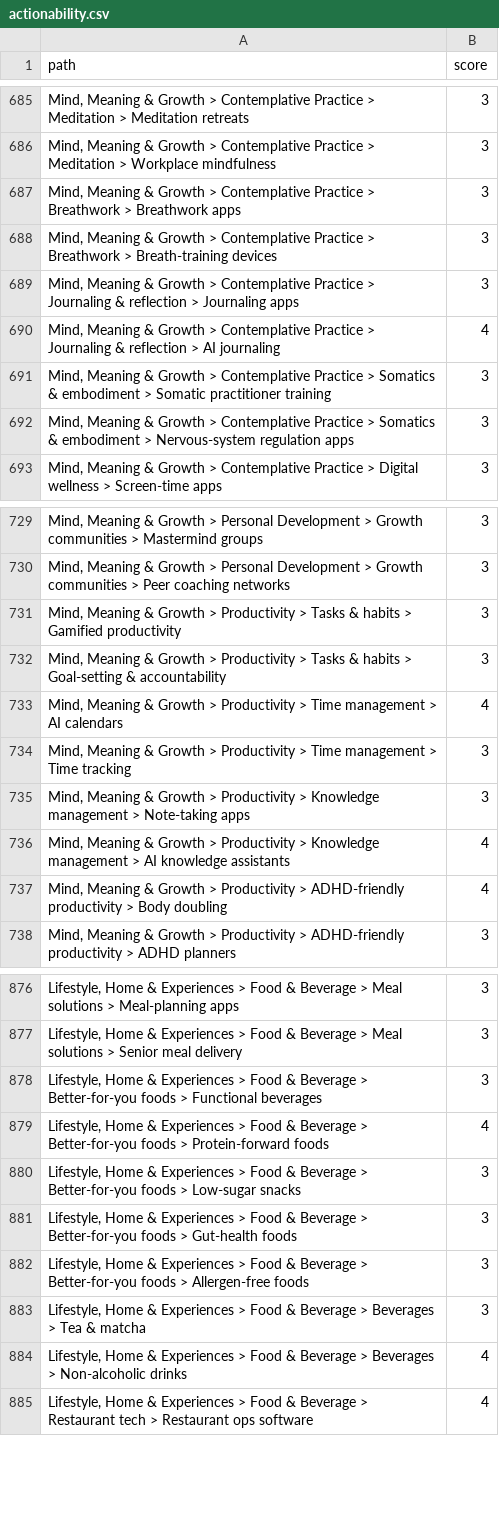
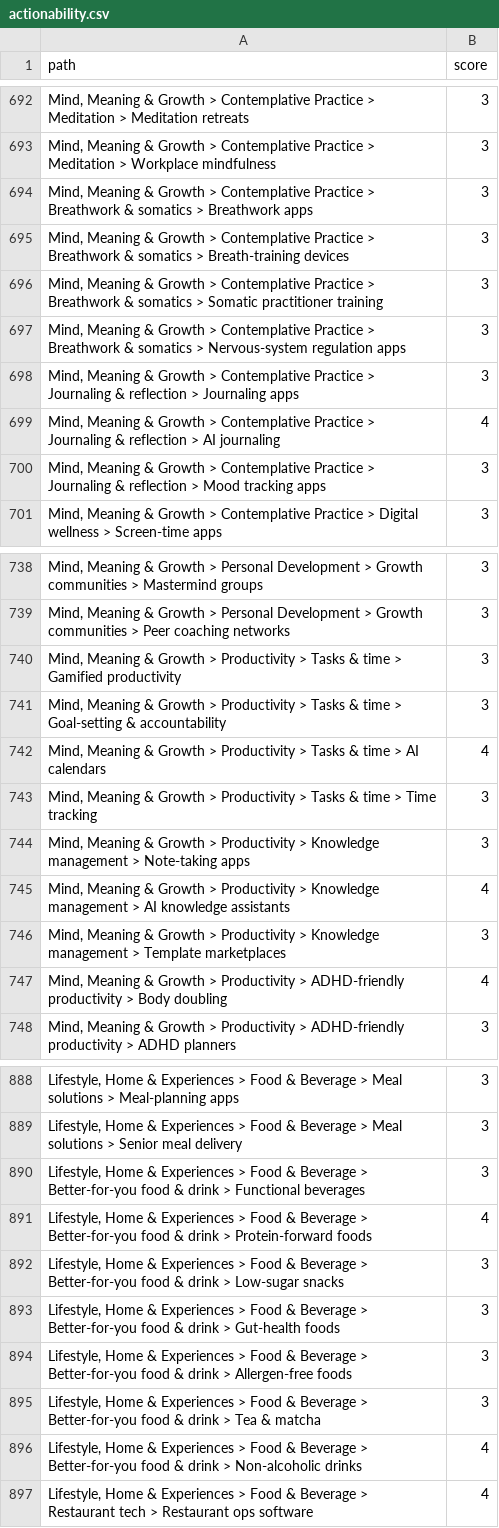
Before and after one commit to Rayman9053/Maeve, a CSV file: data/actionability.csv, drawn as a sheet; only a part is shown, gaps mark what is left out; removed rows and columns are numbered as before the commit, all else as after; the diff covers the shown part only; the diff names each change by its address in the sheet, - before the commit and + after, or states it on an @@ line.

```diff
--- a/data/actionability.csv
+++ b/data/actionability.csv
-A694 (path): …> Breathwork > Breathwork…
+A694 (path): …> Breathwork & somatics > Breathwork…
-A695 (path): …> Breathwork > Breath-training…
+A695 (path): …> Breathwork & somatics > Breath-training…
+row 696: Mind, Meaning & Growth > Contemplative Practice > Breathwork & somatics > Somatic practitioner training | 3
+row 697: Mind, Meaning & Growth > Contemplative Practice > Breathwork & somatics > Nervous-system regulation apps | 3
-row 691: Mind, Meaning & Growth > Contemplative Practice > Somatics & embodiment > Somatic practitioner training | 3
-A700 (path): …Practice > Somatics & embodiment > Nervous-system regulation apps
+A700 (path): …Practice > Journaling & reflection > Mood tracking apps
-A740 (path): …Tasks & habits > Gamified…
+A740 (path): …Tasks & time > Gamified…
-A741 (path): …Tasks & habits > Goal-setting…
+A741 (path): …Tasks & time > Goal-setting…
-A742 (path): …Productivity > Time management > AI…
+A742 (path): …Productivity > Tasks & time > AI…
-A743 (path): …Productivity > Time management > Time…
+A743 (path): …Productivity > Tasks & time > Time…
+row 746: Mind, Meaning & Growth > Productivity > Knowledge management > Template marketplaces | 3
-A890 (path): …> Better-for-you foods > Functional…
+A890 (path): …> Better-for-you food & drink > Functional…
-A891 (path): …> Better-for-you foods > Protein-forward…
+A891 (path): …> Better-for-you food & drink > Protein-forward…
-A892 (path): …> Better-for-you foods > Low-sugar…
+A892 (path): …> Better-for-you food & drink > Low-sugar…
-A893 (path): …> Better-for-you foods > Gut-health…
+A893 (path): …> Better-for-you food & drink > Gut-health…
-A894 (path): …> Better-for-you foods > Allergen-free…
+A894 (path): …> Better-for-you food & drink > Allergen-free…
-A895 (path): …Beverage > Beverages > Tea…
+A895 (path): …Beverage > Better-for-you food & drink > Tea…
-A896 (path): …Beverage > Beverages > Non-alcoholic…
+A896 (path): …Beverage > Better-for-you food & drink > Non-alcoholic…
```
Also changed, not shown: 19 added rows, 4 removed rows and 4 edited cells elsewhere in this file, 18 other files.
